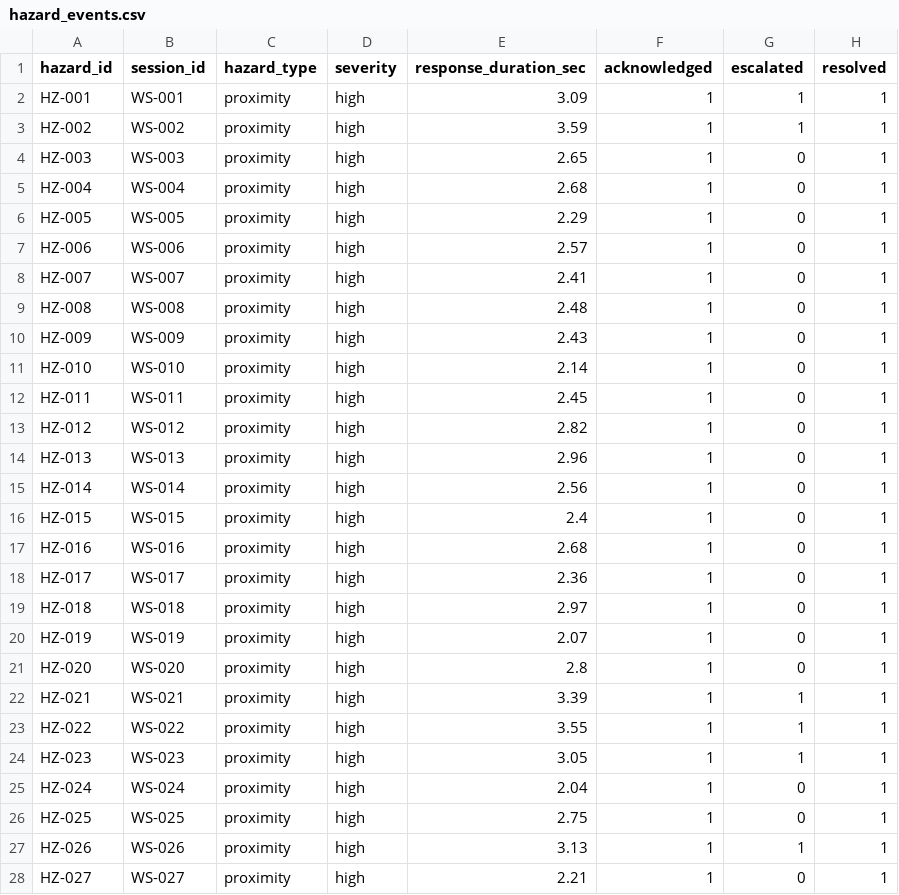
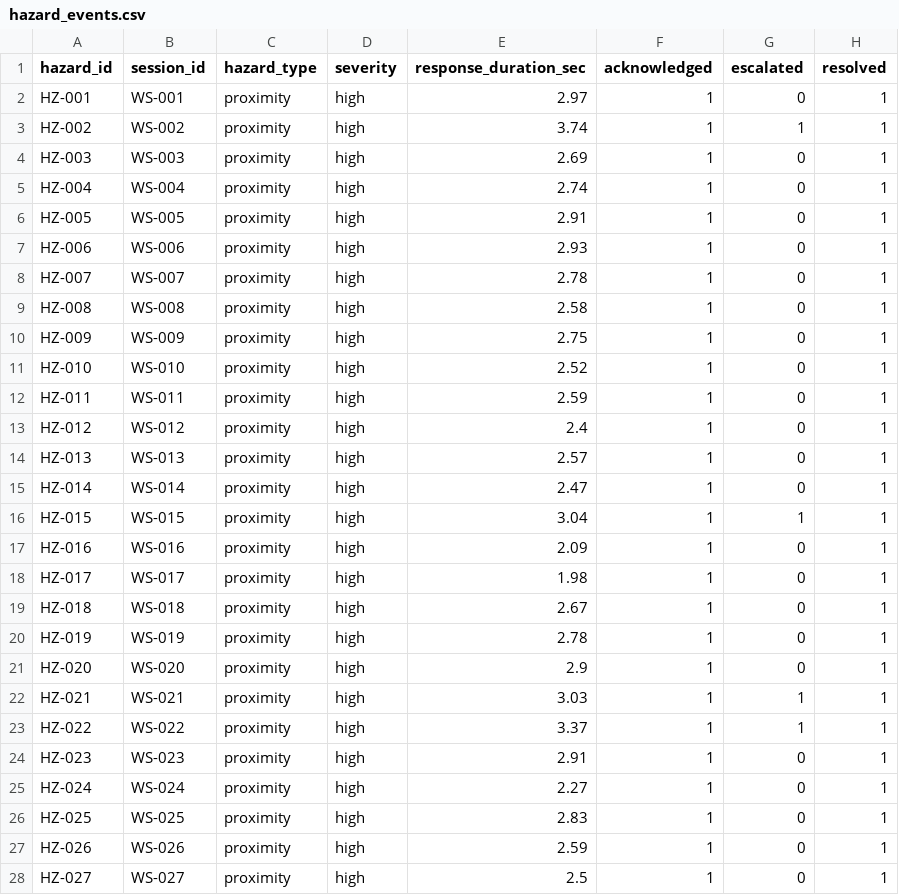
Before and after one commit to Arnavpratap2004/Caterpillar-hackathon-, a CSV file: backend/data/hazard_events.csv, drawn as a sheet; only a part is shown; the diff covers the shown part only.

```diff
--- a/backend/data/hazard_events.csv
+++ b/backend/data/hazard_events.csv
@@ -1,28 +1,28 @@
 hazard_id,session_id,hazard_type,severity,response_duration_sec,acknowledged,escalated,resolved
-HZ-001,WS-001,proximity,high,3.09,1,1,1
-HZ-002,WS-002,proximity,high,3.59,1,1,1
-HZ-003,WS-003,proximity,high,2.65,1,0,1
-HZ-004,WS-004,proximity,high,2.68,1,0,1
-HZ-005,WS-005,proximity,high,2.29,1,0,1
-HZ-006,WS-006,proximity,high,2.57,1,0,1
-HZ-007,WS-007,proximity,high,2.41,1,0,1
-HZ-008,WS-008,proximity,high,2.48,1,0,1
-HZ-009,WS-009,proximity,high,2.43,1,0,1
-HZ-010,WS-010,proximity,high,2.14,1,0,1
-HZ-011,WS-011,proximity,high,2.45,1,0,1
-HZ-012,WS-012,proximity,high,2.82,1,0,1
-HZ-013,WS-013,proximity,high,2.96,1,0,1
-HZ-014,WS-014,proximity,high,2.56,1,0,1
-HZ-015,WS-015,proximity,high,2.4,1,0,1
-HZ-016,WS-016,proximity,high,2.68,1,0,1
-HZ-017,WS-017,proximity,high,2.36,1,0,1
-HZ-018,WS-018,proximity,high,2.97,1,0,1
-HZ-019,WS-019,proximity,high,2.07,1,0,1
-HZ-020,WS-020,proximity,high,2.8,1,0,1
-HZ-021,WS-021,proximity,high,3.39,1,1,1
-HZ-022,WS-022,proximity,high,3.55,1,1,1
-HZ-023,WS-023,proximity,high,3.05,1,1,1
-HZ-024,WS-024,proximity,high,2.04,1,0,1
-HZ-025,WS-025,proximity,high,2.75,1,0,1
-HZ-026,WS-026,proximity,high,3.13,1,1,1
-HZ-027,WS-027,proximity,high,2.21,1,0,1
+HZ-001,WS-001,proximity,high,2.97,1,0,1
+HZ-002,WS-002,proximity,high,3.74,1,1,1
+HZ-003,WS-003,proximity,high,2.69,1,0,1
+HZ-004,WS-004,proximity,high,2.74,1,0,1
+HZ-005,WS-005,proximity,high,2.91,1,0,1
+HZ-006,WS-006,proximity,high,2.93,1,0,1
+HZ-007,WS-007,proximity,high,2.78,1,0,1
+HZ-008,WS-008,proximity,high,2.58,1,0,1
+HZ-009,WS-009,proximity,high,2.75,1,0,1
+HZ-010,WS-010,proximity,high,2.52,1,0,1
+HZ-011,WS-011,proximity,high,2.59,1,0,1
+HZ-012,WS-012,proximity,high,2.4,1,0,1
+HZ-013,WS-013,proximity,high,2.57,1,0,1
+HZ-014,WS-014,proximity,high,2.47,1,0,1
+HZ-015,WS-015,proximity,high,3.04,1,1,1
+HZ-016,WS-016,proximity,high,2.09,1,0,1
+HZ-017,WS-017,proximity,high,1.98,1,0,1
+HZ-018,WS-018,proximity,high,2.67,1,0,1
+HZ-019,WS-019,proximity,high,2.78,1,0,1
+HZ-020,WS-020,proximity,high,2.9,1,0,1
+HZ-021,WS-021,proximity,high,3.03,1,1,1
+HZ-022,WS-022,proximity,high,3.37,1,1,1
+HZ-023,WS-023,proximity,high,2.91,1,0,1
+HZ-024,WS-024,proximity,high,2.27,1,0,1
+HZ-025,WS-025,proximity,high,2.83,1,0,1
+HZ-026,WS-026,proximity,high,2.59,1,0,1
+HZ-027,WS-027,proximity,high,2.5,1,0,1
```
Also changed, not shown: 152 edited cells elsewhere in this file, backend/data/machine_cycles.csv, backend/data/operators.csv, 28 other files.
